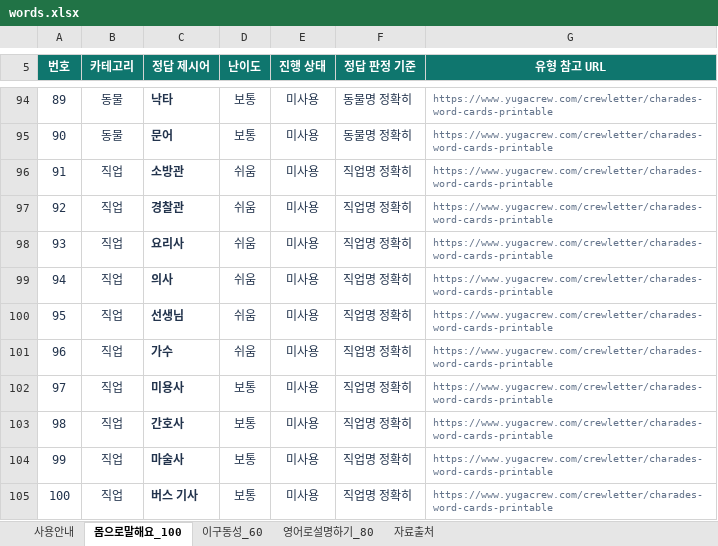
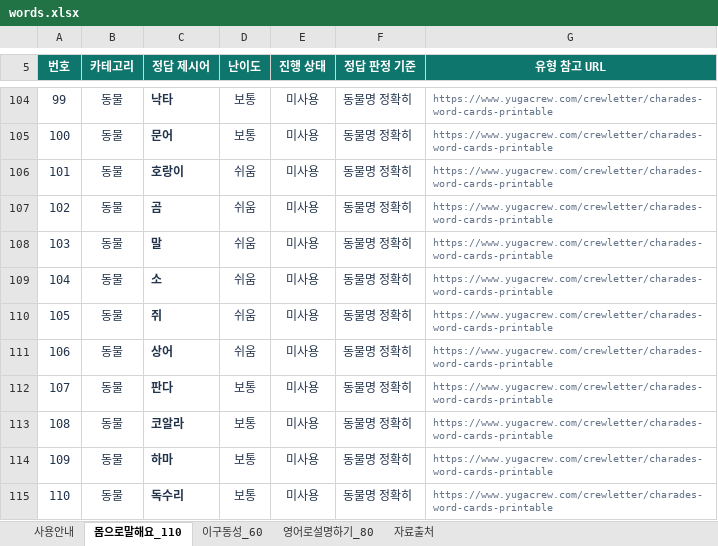
Before and after one commit to dorororong/classroom-games, an Excel workbook: data/words.xlsx, sheet 몸으로말해요_110, drawn as a sheet; only a part is shown, gaps mark what is left out; values as stored, in another font and other column widths than the file's, no borders; table styles not drawn; addresses are those after the commit; the diff covers the shown part only; the diff names each change by its address in the sheet, - before the commit and + after, or states it on an @@ line.

```diff
--- a/data/words.xlsx (sheet 몸으로말해요_110)
+++ b/data/words.xlsx (sheet 몸으로말해요_110)
-sheet tab: 몸으로말해요_100
+sheet tab: 몸으로말해요_110
@@ column A (번호) renumbered from row 1 down @@
-B106:B115 (카테고리): 직업
+B106:B115 (카테고리): 동물
-C106 (정답 제시어): 소방관
+C106 (정답 제시어): 호랑이
-F106:F115 (정답 판정 기준): 직업명 정확히
+F106:F115 (정답 판정 기준): 동물명 정확히
-C107 (정답 제시어): 경찰관
+C107 (정답 제시어): 곰
-C108 (정답 제시어): 요리사
+C108 (정답 제시어): 말
-C109 (정답 제시어): 의사
+C109 (정답 제시어): 소
-C110 (정답 제시어): 선생님
+C110 (정답 제시어): 쥐
-C111 (정답 제시어): 가수
+C111 (정답 제시어): 상어
-C112 (정답 제시어): 미용사
+C112 (정답 제시어): 판다
-C113 (정답 제시어): 간호사
+C113 (정답 제시어): 코알라
-C114 (정답 제시어): 마술사
+C114 (정답 제시어): 하마
-C115 (정답 제시어): 버스 기사
+C115 (정답 제시어): 독수리
```
Also changed, not shown: 10 added rows and cell formats elsewhere in this sheet, sheet 사용안내, 5 other files.
